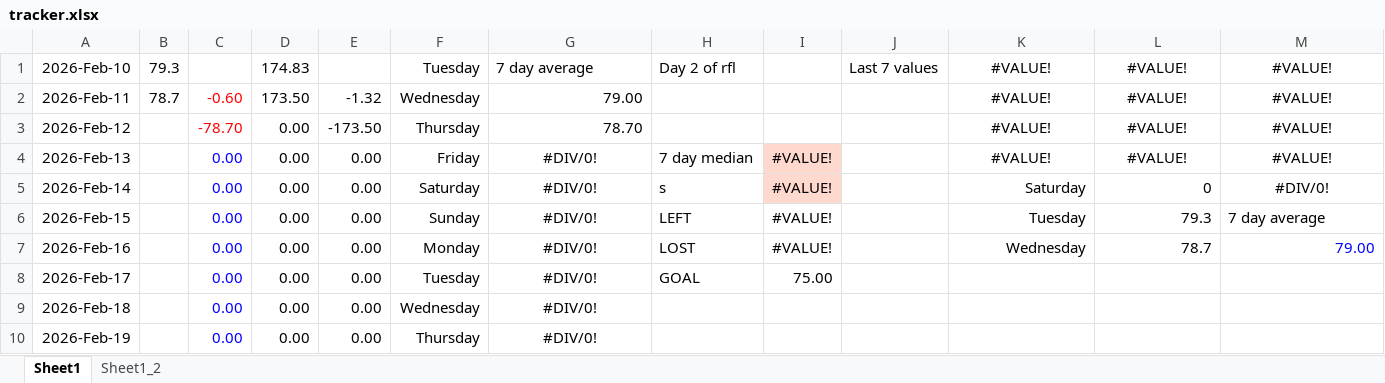
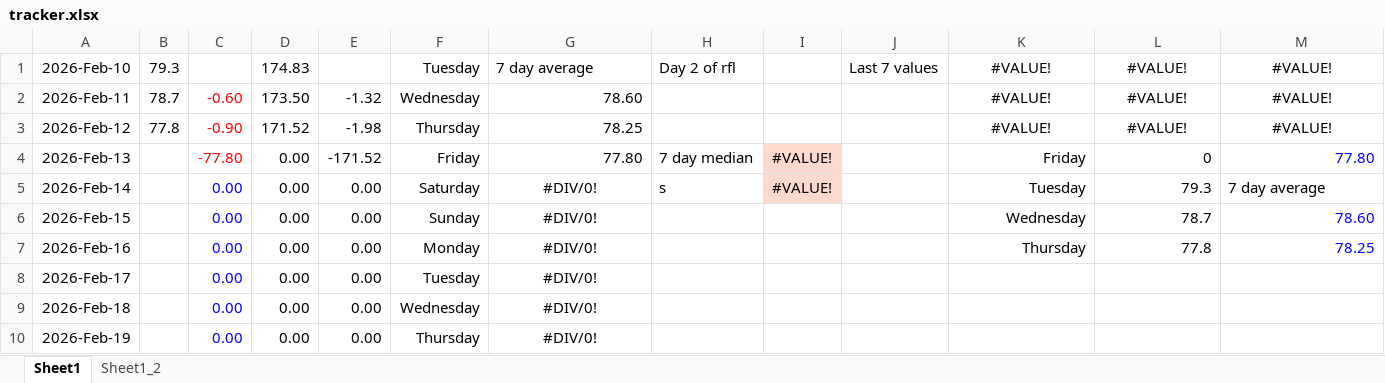
Before and after one commit to aron-01/weight-tracker-sheet, an Excel workbook: tracker.xlsx, sheet Sheet1, drawn as a sheet; only a part is shown; values as stored, in another font and other column widths than the file's, no borders; charts and pictures not drawn; the diff names each change by its address in the sheet, - before the commit and + after, or states it on an @@ line.

Commit message:
commit

```diff
--- a/tracker.xlsx (sheet Sheet1)
+++ b/tracker.xlsx (sheet Sheet1)
-G2: 79.00
+G2: 78.60
-B3: (empty)
+B3: 77.8
-C3: -78.70
+C3: -0.90
-D3: 0.00
+D3: 171.52
-E3: -173.50
+E3: -1.98
-G3: 78.70
+G3: 78.25
-C4: 0.00
+C4: -77.80
-C4 text colour: #0000FF
+C4 text colour: #FF0000
-E4: 0.00
+E4: -171.52
-G4: #DIV/0!
+G4: 77.80
-G4 alignment: center
+G4 alignment: right
-K4: #VALUE!
+K4: Friday
-K4:M4 alignment: center
+K4:M4 alignment: right
-L4: #VALUE!
+L4: 0
-M4: #VALUE!
+M4: 77.80
-M4 text colour: black
+M4 text colour: #0000FF
-K5: Saturday
+K5: Tuesday
-L5: 0
+L5: 79.3
-M5: #DIV/0!
+M5: 7 day average
-M5 alignment: center
+M5 alignment: left
-H6: LEFT
+H6: (empty)
-I6:I7: #VALUE!
+I6:I7: (empty)
-K6: Tuesday
+K6: Wednesday
-L6: 79.3
+L6: 78.7
-M6: 7 day average
+M6: 78.60
-M6 text colour: black
+M6 text colour: #0000FF
-H7: LOST
+H7: (empty)
-K7: Wednesday
+K7: Thursday
-L7: 78.7
+L7: 77.8
-M7: 79.00
+M7: 78.25
-H8: GOAL
+H8: (empty)
-I8: 75.00
+I8: (empty)
```
Also changed, not shown: charts or pictures.
